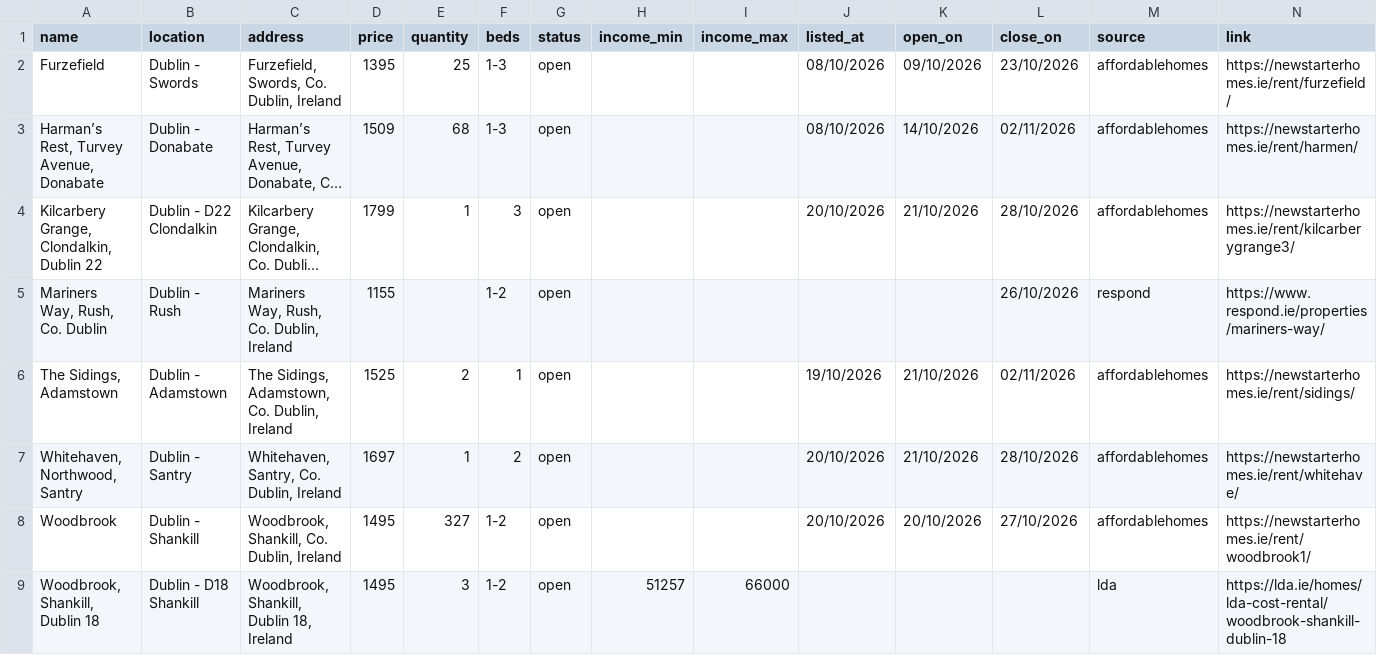
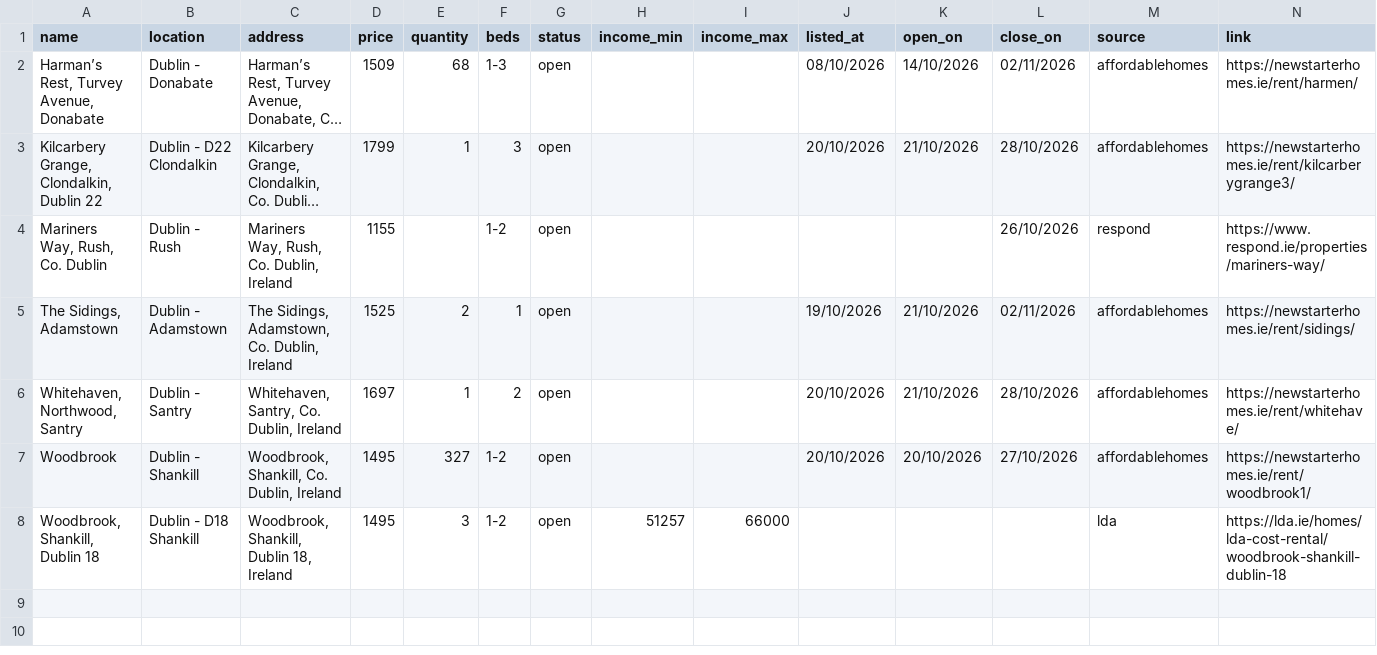
Before and after one commit to costrentalhub/costrentalhub.github.io, a CSV file: data/listings-open.csv, drawn as a sheet; long unchanged cells end in …; the diff names each change by its address in the sheet, - before the commit and + after, or states it on an @@ line.

```diff
--- a/data/listings-open.csv
+++ b/data/listings-open.csv
-row 2: Furzefield | Dublin - Swords | Furzefield, Swords, Co. Dublin, Ireland | 1395 | 25 | 1-3 | open |  |  | 08/10/2026 | 09/10/2026 | 23/10/2026 | affordablehomes | https://newstarterhomes.ie/rent/furzefield/
```
Also changed, not shown: data/listings-export.csv, 2 other files.
